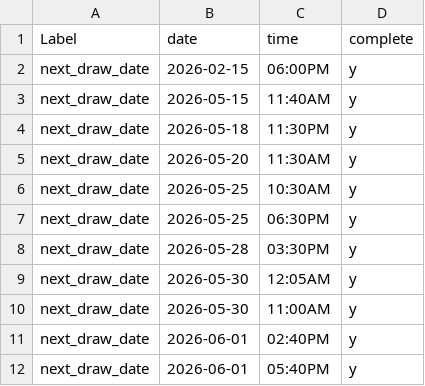
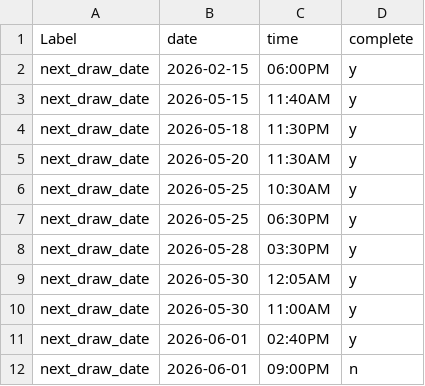
Before and after one commit to marsbhoward/donada, a CSV file: public/data/drawDates.csv, drawn as a sheet.

Commit message:
update draw dates

```diff
--- a/public/data/drawDates.csv
+++ b/public/data/drawDates.csv
@@ -11,2 +11,2 @@ next_draw_date,2026-05-30,11:00AM,"y"
 next_draw_date,2026-06-01,02:40PM,"y"
-next_draw_date,2026-06-01,05:40PM,"y"
+next_draw_date,2026-06-01,09:00PM,"n"
```
